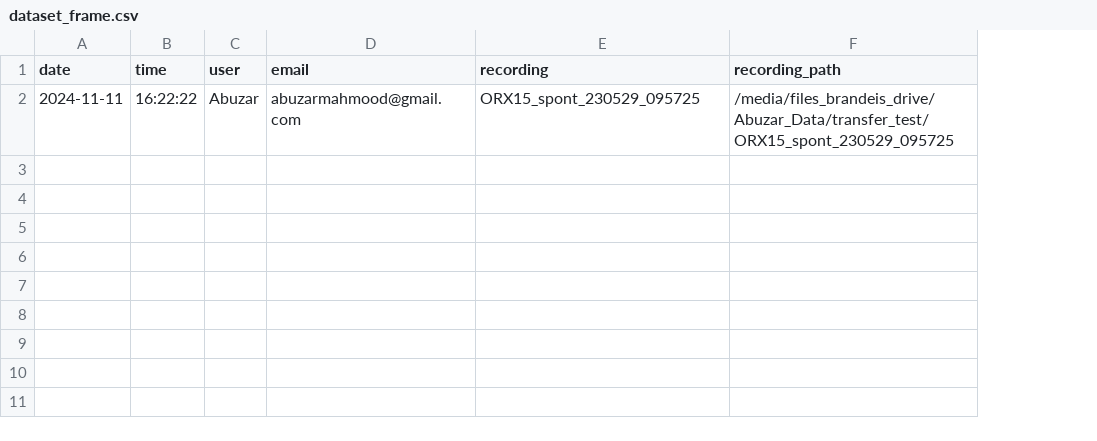
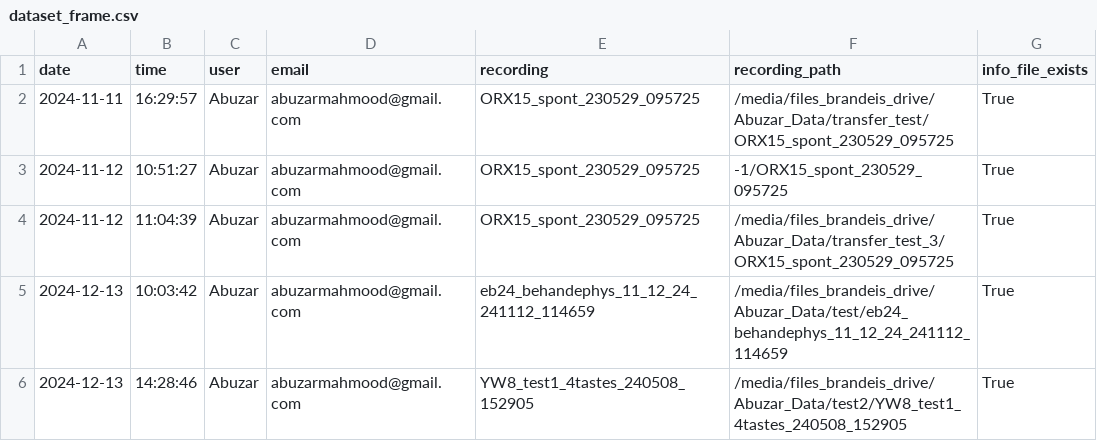
Before and after one commit to katzlabbrandeis/blech_data_transfer, a CSV file: dataset_frame.csv, drawn as a sheet; the diff names each change by its address in the sheet, - before the commit and + after, or states it on an @@ line.

Commit message:
Move tests to separate dir

```diff
--- a/dataset_frame.csv
+++ b/dataset_frame.csv
+column G (info_file_exists), row 2: True
-B2 (time): 16:22:22
+B2 (time): 16:29:57
+row 3: 2024-11-12 | 10:51:27 | Abuzar | abuzarmahmood@gmail.com | ORX15_spont_230529_095725 | -1/ORX15_spont_230529_095725 | True
+row 4: 2024-11-12 | 11:04:39 | Abuzar | abuzarmahmood@gmail.com | ORX15_spont_230529_095725 | /media/files_brandeis_drive/Abuzar_Data/transfer_test_3/ORX15_spont_230529_095725 | True
+row 5: 2024-12-13 | 10:03:42 | Abuzar | abuzarmahmood@gmail.com | eb24_behandephys_11_12_24_241112_114659 | /media/files_brandeis_drive/Abuzar_Data/test/eb24_behandephys_11_12_24_241112_114659 | True
+row 6: 2024-12-13 | 14:28:46 | Abuzar | abuzarmahmood@gmail.com | YW8_test1_4tastes_240508_152905 | /media/files_brandeis_drive/Abuzar_Data/test2/YW8_test1_4tastes_240508_152905 | True
```
Also changed, not shown: 1 other file.
